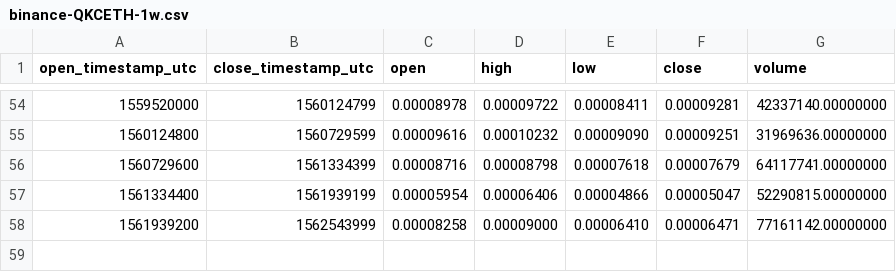
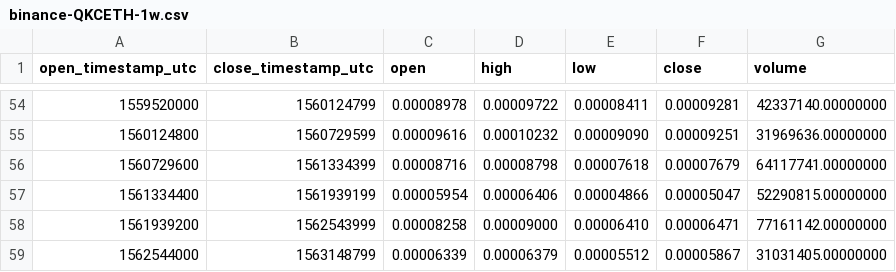
Before and after one commit to cryptobigbro/binance-QKCETH, a CSV file: binance-QKCETH-1w.csv, drawn as a sheet; only a part is shown, gaps mark what is left out.

```diff
--- a/binance-QKCETH-1w.csv
+++ b/binance-QKCETH-1w.csv
@@ -58 +58,2 @@ open_timestamp_utc,close_timestamp_utc,open,high,low,close,volume
 1561939200,1562543999,0.00008258,0.00009000,0.00006410,0.00006471,77161142.00000000
+1562544000,1563148799,0.00006339,0.00006379,0.00005512,0.00005867,31031405.00000000
```
Also changed, not shown: binance-QKCETH-1d.csv, binance-QKCETH-1h.csv.
